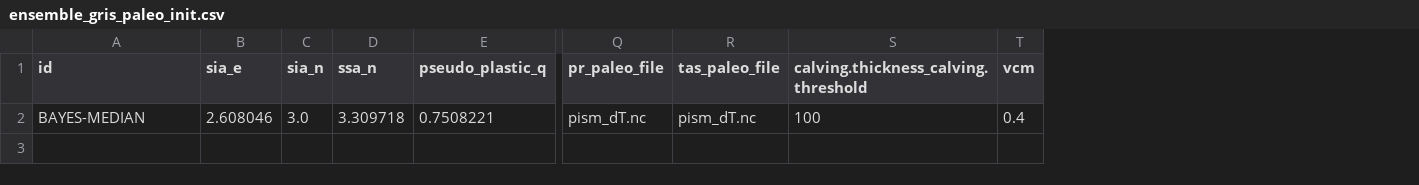
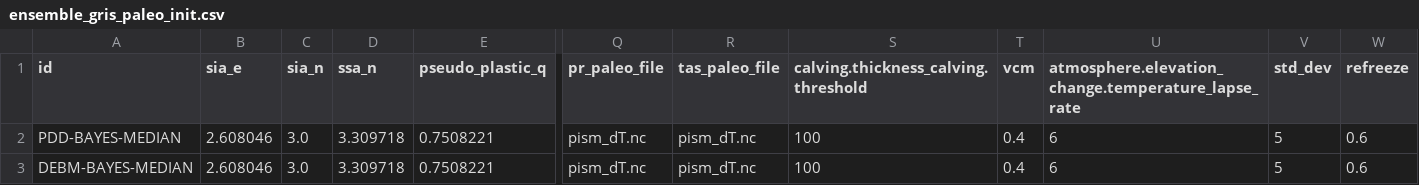
Before and after one commit to pism/pism-greenland, a CSV file: uncertainty_quantification/ensemble_gris_paleo_init.csv, drawn as a sheet; only a part is shown, gaps mark what is left out; rows hold the shown columns only; the diff names each change by its address in the sheet, - before the commit and + after, or states it on an @@ line.

Commit message:
renamed paleo script
and updates to paleo

```diff
--- a/uncertainty_quantification/ensemble_gris_paleo_init.csv
+++ b/uncertainty_quantification/ensemble_gris_paleo_init.csv
+column U, rows 1-2: atmosphere.elevation_change.temperature_lapse_rate | 6
+column V (std_dev), row 2: 5
+column W (refreeze), row 2: 0.6
-A2 (id): BAYES-MEDIAN
+A2 (id): PDD-BAYES-MEDIAN
+row 3: DEBM-BAYES-MEDIAN | 2.608046 | 3.0 | 3.309718 | 0.7508221 | pism_dT.nc | pism_dT.nc | 100 | 0.4 | 6 | 5 | 0.6
```
Also changed, not shown: 6 other files.
